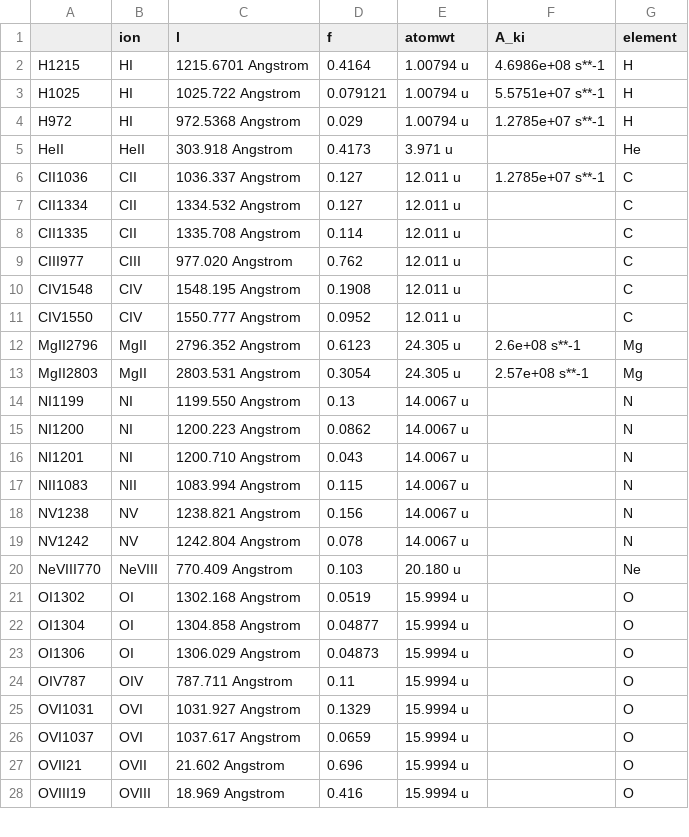
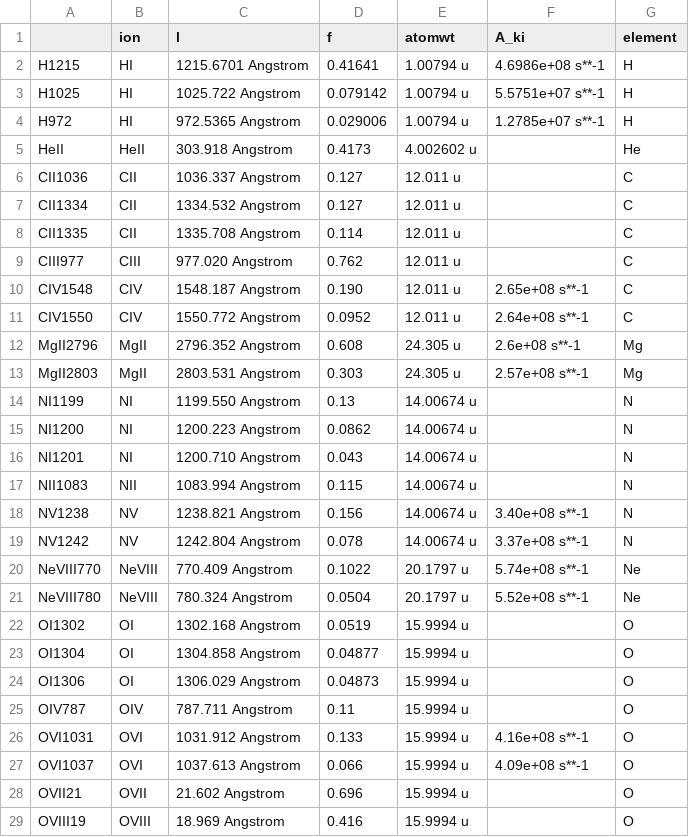
Before and after one commit to Migelo/pygad, a CSV file: pygad/analysis/line_data.csv, drawn as a sheet; only a part is shown; the diff covers the shown part only.

Commit message:
update line date with A_ki info, add FeII2586,2600 and NeVIII780 lines

```diff
--- a/pygad/analysis/line_data.csv
+++ b/pygad/analysis/line_data.csv
@@ -1,7 +1,7 @@
 ,ion,l,f,atomwt,A_ki,element
-H1215,HI,1215.6701 Angstrom,0.4164,1.00794 u,4.6986e+08 s**-1,H
-H1025,HI,1025.722 Angstrom,0.079121,1.00794 u,5.5751e+07 s**-1,H
-H972,HI,972.5368 Angstrom,0.029,1.00794 u,1.2785e+07 s**-1,H
-HeII,HeII,303.918 Angstrom,0.4173,3.971 u,,He
-CII1036,CII,1036.337 Angstrom,0.127,12.011 u,1.2785e+07 s**-1,C
+H1215,HI,1215.6701 Angstrom,0.41641,1.00794 u,4.6986e+08 s**-1,H
+H1025,HI,1025.722 Angstrom,0.079142,1.00794 u,5.5751e+07 s**-1,H
+H972,HI,972.5365 Angstrom,0.029006,1.00794 u,1.2785e+07 s**-1,H
+HeII,HeII,303.918 Angstrom,0.4173,4.002602 u,,He
+CII1036,CII,1036.337 Angstrom,0.127,12.011 u,,C
 CII1334,CII,1334.532 Angstrom,0.127,12.011 u,,C
@@ -9,13 +9,14 @@ CII1335,CII,1335.708 Angstrom,0.114,12.011 u,,C
 CIII977,CIII,977.020 Angstrom,0.762,12.011 u,,C
-CIV1548,CIV,1548.195 Angstrom,0.1908,12.011 u,,C
-CIV1550,CIV,1550.777 Angstrom,0.0952,12.011 u,,C
-MgII2796,MgII,2796.352 Angstrom,0.6123,24.305 u,2.6e+08 s**-1,Mg
-MgII2803,MgII,2803.531 Angstrom,0.3054,24.305 u,2.57e+08 s**-1,Mg
-NI1199,NI,1199.550 Angstrom,0.13,14.0067 u,,N
-NI1200,NI,1200.223 Angstrom,0.0862,14.0067 u,,N
-NI1201,NI,1200.710 Angstrom,0.043,14.0067 u,,N
-NII1083,NII,1083.994 Angstrom,0.115,14.0067 u,,N
-NV1238,NV,1238.821 Angstrom,0.156,14.0067 u,,N
-NV1242,NV,1242.804 Angstrom,0.078,14.0067 u,,N
-NeVIII770,NeVIII,770.409 Angstrom,0.103,20.180 u,,Ne
+CIV1548,CIV,1548.187 Angstrom,0.190,12.011 u,2.65e+08 s**-1,C
+CIV1550,CIV,1550.772 Angstrom,0.0952,12.011 u,2.64e+08 s**-1,C
+MgII2796,MgII,2796.352 Angstrom,0.608,24.305 u,2.6e+08 s**-1,Mg
+MgII2803,MgII,2803.531 Angstrom,0.303,24.305 u,2.57e+08 s**-1,Mg
+NI1199,NI,1199.550 Angstrom,0.13,14.00674 u,,N
+NI1200,NI,1200.223 Angstrom,0.0862,14.00674 u,,N
+NI1201,NI,1200.710 Angstrom,0.043,14.00674 u,,N
+NII1083,NII,1083.994 Angstrom,0.115,14.00674 u,,N
+NV1238,NV,1238.821 Angstrom,0.156,14.00674 u,3.40e+08 s**-1,N
+NV1242,NV,1242.804 Angstrom,0.078,14.00674 u,3.37e+08 s**-1,N
+NeVIII770,NeVIII,770.409 Angstrom,0.1022,20.1797 u,5.74e+08 s**-1,Ne
+NeVIII780,NeVIII,780.324 Angstrom,0.0504,20.1797 u,5.52e+08 s**-1,Ne
 OI1302,OI,1302.168 Angstrom,0.0519,15.9994 u,,O
@@ -24,4 +25,4 @@ OI1306,OI,1306.029 Angstrom,0.04873,15.9994 u,,O
 OIV787,OIV,787.711 Angstrom,0.11,15.9994 u,,O
-OVI1031,OVI,1031.927 Angstrom,0.1329,15.9994 u,,O
-OVI1037,OVI,1037.617 Angstrom,0.0659,15.9994 u,,O
+OVI1031,OVI,1031.912 Angstrom,0.133,15.9994 u,4.16e+08 s**-1,O
+OVI1037,OVI,1037.613 Angstrom,0.066,15.9994 u,4.09e+08 s**-1,O
 OVII21,OVII,21.602 Angstrom,0.696,15.9994 u,,O
```
Also changed, not shown: 2 added rows and 18 edited cells elsewhere in this file.
